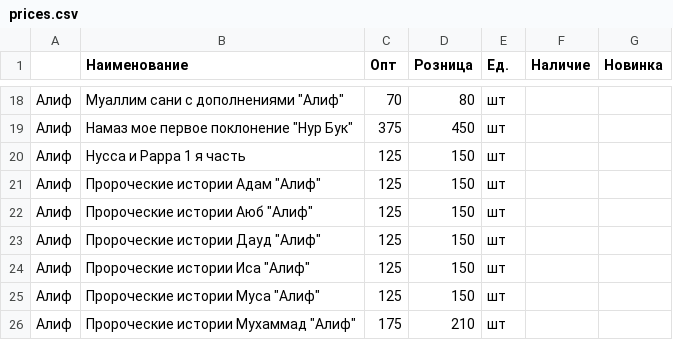
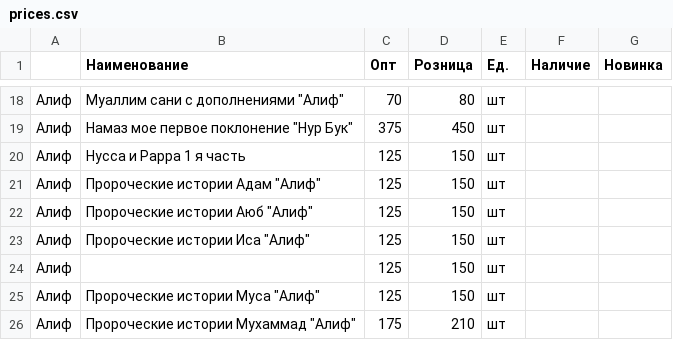
Before and after one commit to xuz4ima-sketch/badr-market, a CSV file: site/data/prices.csv, drawn as a sheet; only a part is shown, gaps mark what is left out.

```diff
--- a/site/data/prices.csv
+++ b/site/data/prices.csv
@@ -22,4 +22,4 @@
 Алиф,"Пророческие истории Аюб ""Алиф""",125,150,шт,,
-Алиф,"Пророческие истории Дауд ""Алиф""",125,150,шт,,
 Алиф,"Пророческие истории Иса ""Алиф""",125,150,шт,,
+Алиф,,125,150,шт,,
 Алиф,"Пророческие истории Муса ""Алиф""",125,150,шт,,
```
Also changed, not shown: 1 other file.
